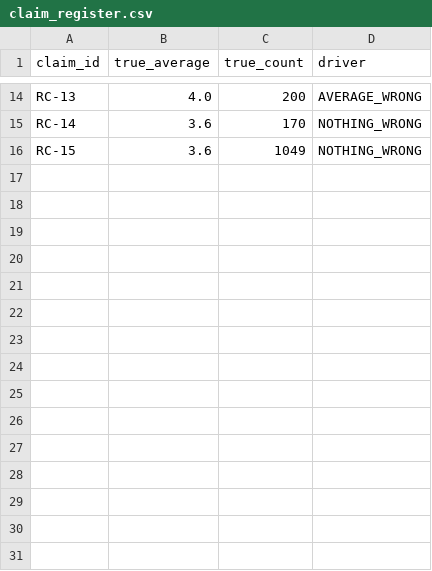
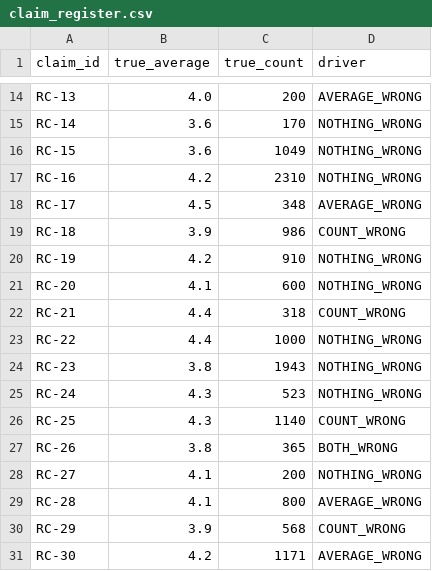
Before and after one commit to saavanqazi/Task02, a CSV file: tech-b53-t4-store-rating-claim-verification/solution/files/claim_register.csv, drawn as a sheet; only a part is shown, gaps mark what is left out.

```diff
--- a/tech-b53-t4-store-rating-claim-verification/solution/files/claim_register.csv
+++ b/tech-b53-t4-store-rating-claim-verification/solution/files/claim_register.csv
@@ -16 +16,16 @@ RC-14,3.6,170,NOTHING_WRONG
 RC-15,3.6,1049,NOTHING_WRONG
+RC-16,4.2,2310,NOTHING_WRONG
+RC-17,4.5,348,AVERAGE_WRONG
+RC-18,3.9,986,COUNT_WRONG
+RC-19,4.2,910,NOTHING_WRONG
+RC-20,4.1,600,NOTHING_WRONG
+RC-21,4.4,318,COUNT_WRONG
+RC-22,4.4,1000,NOTHING_WRONG
+RC-23,3.8,1943,NOTHING_WRONG
+RC-24,4.3,523,NOTHING_WRONG
+RC-25,4.3,1140,COUNT_WRONG
+RC-26,3.8,365,BOTH_WRONG
+RC-27,4.1,200,NOTHING_WRONG
+RC-28,4.1,800,AVERAGE_WRONG
+RC-29,3.9,568,COUNT_WRONG
+RC-30,4.2,1171,AVERAGE_WRONG
```
Also changed, not shown: tech-b53-t4-store-rating-claim-verification/environment/input/claims.csv, tech-b53-t4-store-rating-claim-verification/environment/input/listing_changes.csv, 13 other files.
